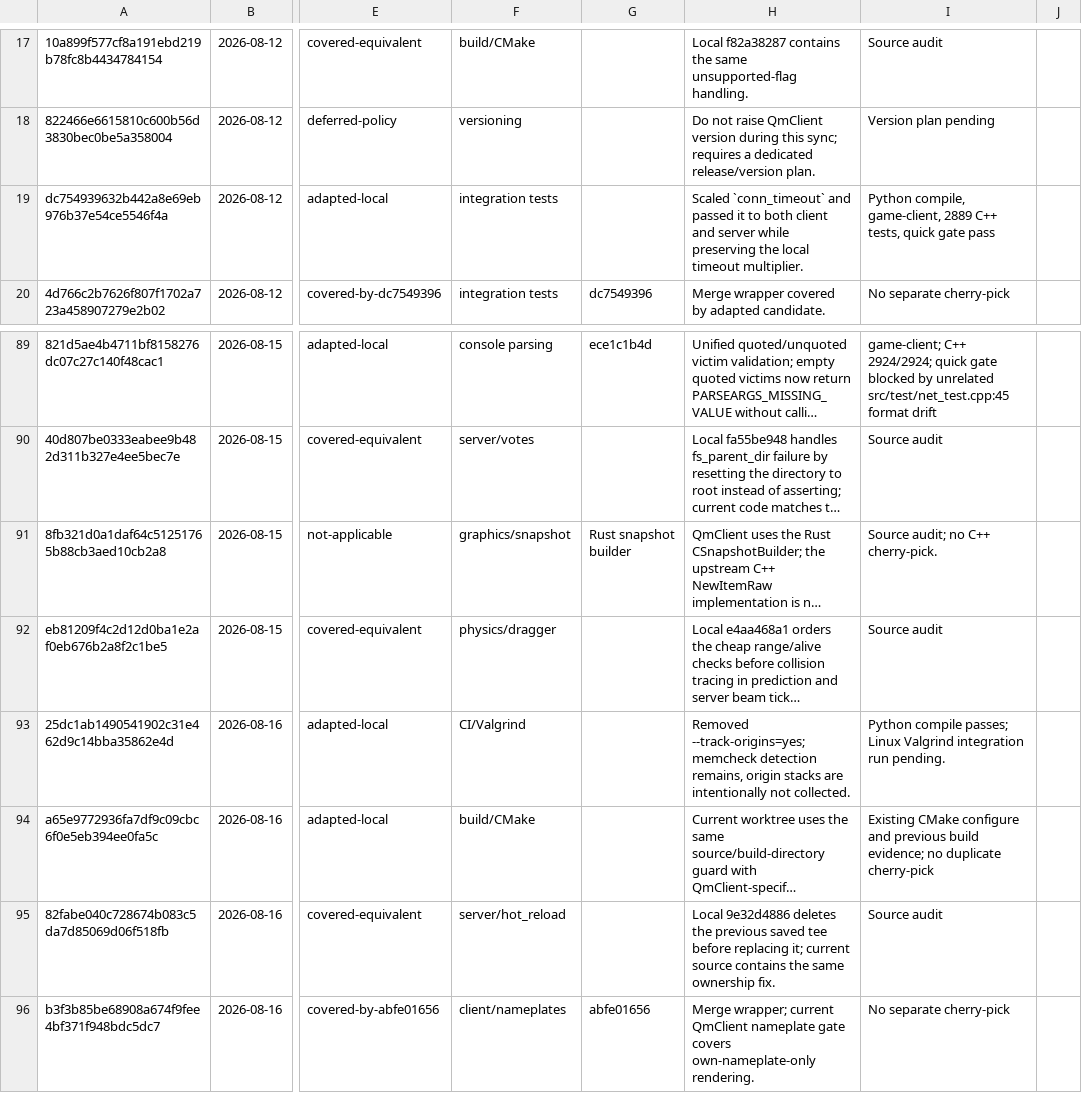
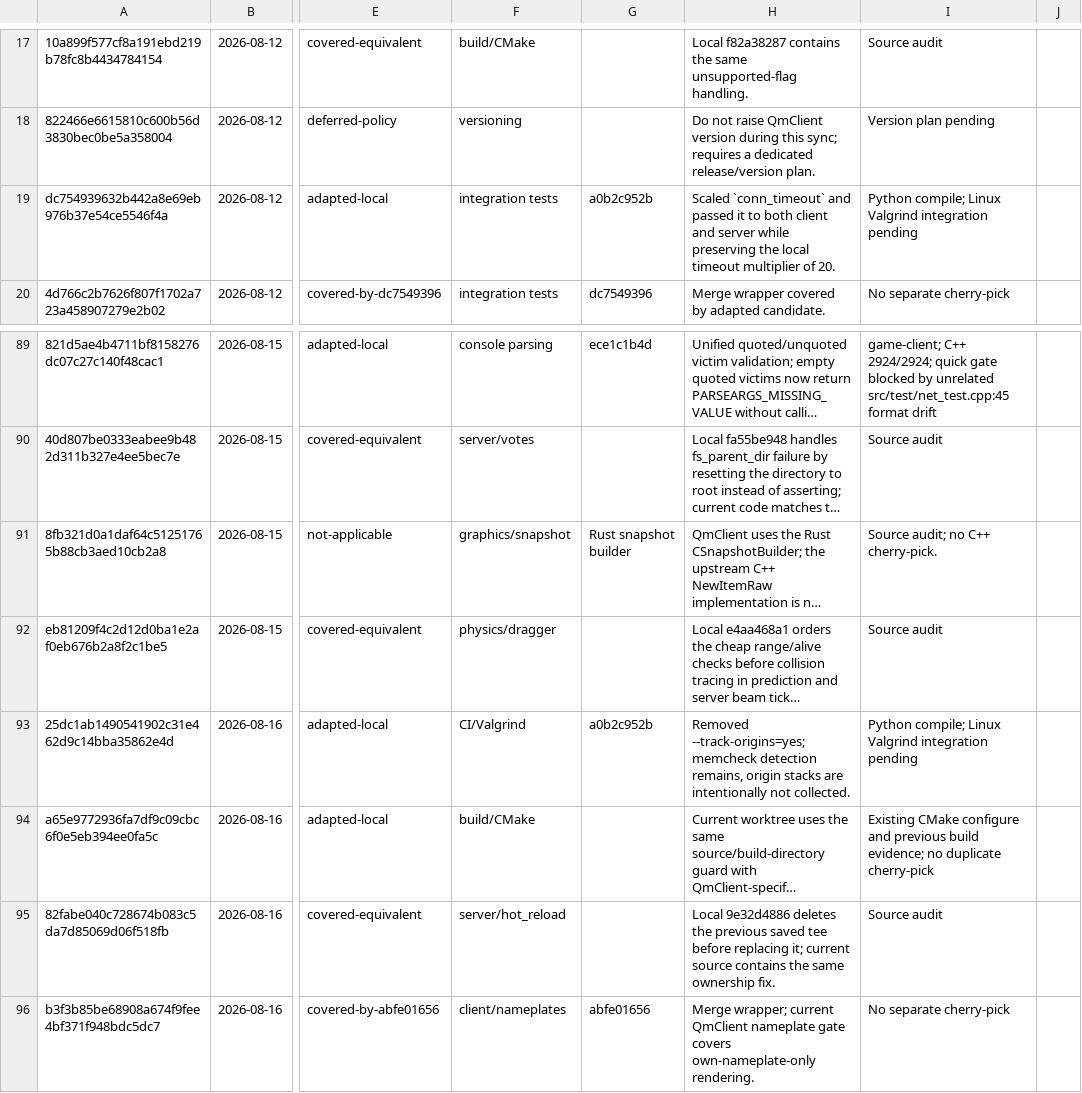
Before and after one commit to wuqie-xuanzhao/QmClient, a TSV file: docs/superpowers/plans/2026-08-30-DDNet20上游同步台账.tsv, drawn as a sheet; only a part is shown, gaps mark what is left out; long unchanged cells end in …; the diff names each change by its address in the sheet, - before the commit and + after, or states it on an @@ line.

Commit message:
docs(sync): 记录集成测试基础设施合并
同步台账补充测试脚本适配的本地提交和验证边界。\n\n## docs\n- 登记 a0b2c952b 对 conn_timeout 与 Valgrind 参数的实际合并。\n- 明确本地 multiplier 为 20，未套用上游 25。\n- 保留 Linux Valgrind integration 尚未执行的 gap。

```diff
--- a/docs/superpowers/plans/2026-08-30-DDNet20上游同步台账.tsv
+++ b/docs/superpowers/plans/2026-08-30-DDNet20上游同步台账.tsv
-G19: (empty)
+G19: a0b2c952b
-H19: …local timeout multiplier.
+H19: …local timeout multiplier of 20.
-I19: Python compile, game-client, 2889 C++ tests, quick gate pass
+I19: Python compile; Linux Valgrind integration pending
-G93: (empty)
+G93: a0b2c952b
-I93: Python compile passes; Linux Valgrind integration run pending.
+I93: Python compile; Linux Valgrind integration pending
```
Also changed, not shown: 1 other file.
